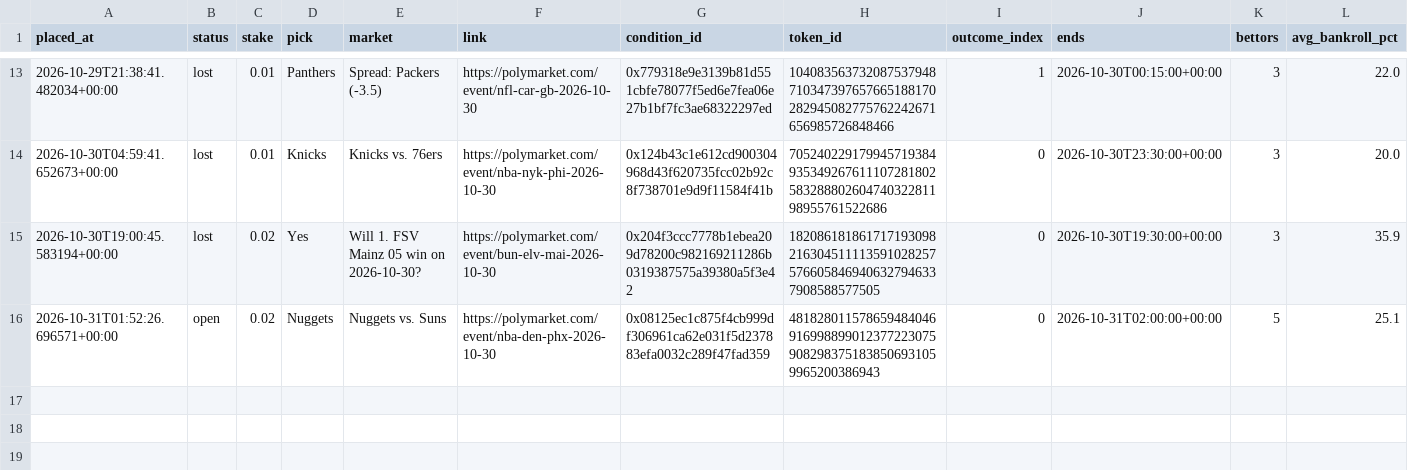
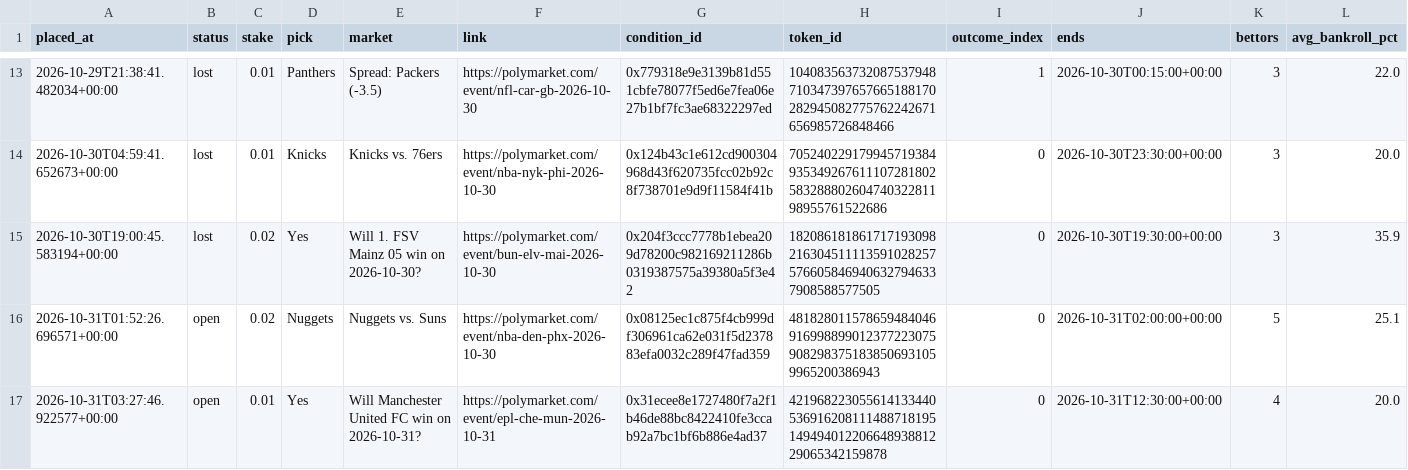
Before and after one commit to bhooder/Polymarket, a CSV file: paper_trades.csv, drawn as a sheet; only a part is shown, gaps mark what is left out; rows hold the shown columns only; the diff names each change by its address in the sheet, - before the commit and + after, or states it on an @@ line.

```diff
--- a/paper_trades.csv
+++ b/paper_trades.csv
+row 17: 2026-10-31T03:27:46.922577+00:00 | open | 0.01 | Yes | Will Manchester United FC win on 2026-10-31? | https://polymarket.com/event/epl-che-mun-2026-10-31 | 0x31ecee8e1727480f7a2f1b46de88bc8422410fe3ccab92a7bc1bf6b886e4ad37 | 42196822305561413344053691620811148871819514949401220664893881229065342159878 | 0 | 2026-10-31T12:30:00+00:00 | 4 | 20.0
```
Also changed, not shown: paper_trades_b.csv, 4 other files.
